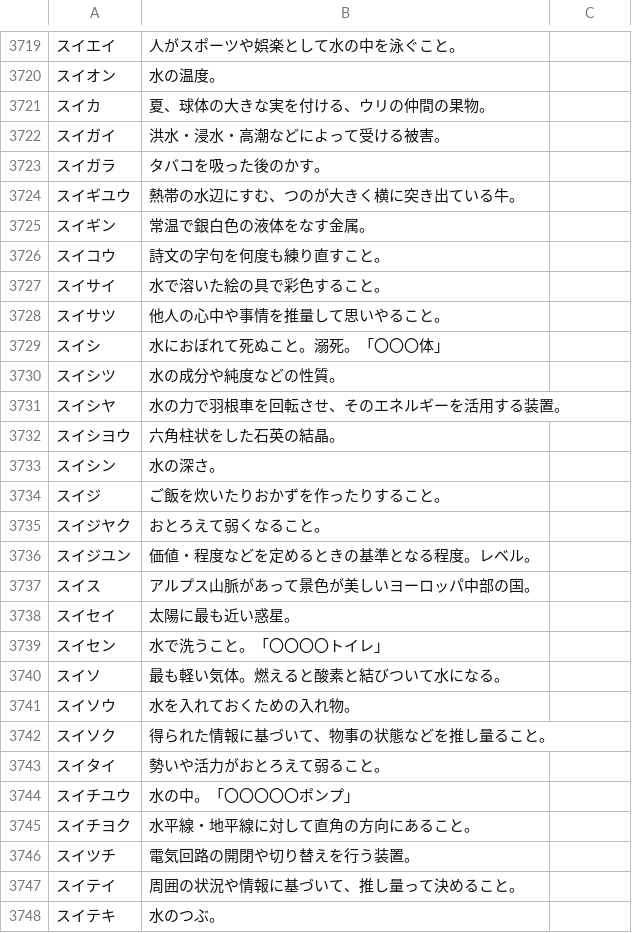
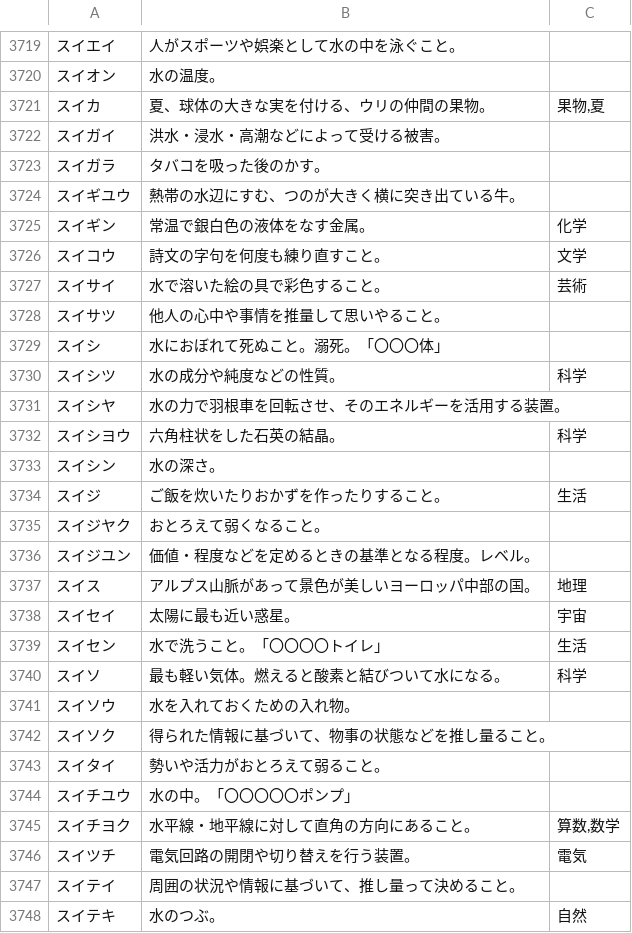
Before and after one commit to katahiromz/XWordGiver, a TSV file: DICT/基本辞書データ（カナ、自由、タグ付き）.tsv, drawn as a sheet; only a part is shown, gaps mark what is left out; the diff covers the shown part only.

Commit message:
adding tags... 21

```diff
--- a/DICT/基本辞書データ（カナ、自由、タグ付き）.tsv
+++ b/DICT/基本辞書データ（カナ、自由、タグ付き）.tsv
@@ -3720,3 +3720,3 @@
 スイオン	水の温度。
-スイカ	夏、球体の大きな実を付ける、ウリの仲間の果物。
+スイカ	夏、球体の大きな実を付ける、ウリの仲間の果物。	果物,夏
 スイガイ	洪水・浸水・高潮などによって受ける被害。
@@ -3724,18 +3724,18 @@
 スイギユウ	熱帯の水辺にすむ、つのが大きく横に突き出ている牛。
-スイギン	常温で銀白色の液体をなす金属。
-スイコウ	詩文の字句を何度も練り直すこと。
-スイサイ	水で溶いた絵の具で彩色すること。
+スイギン	常温で銀白色の液体をなす金属。	化学
+スイコウ	詩文の字句を何度も練り直すこと。	文学
+スイサイ	水で溶いた絵の具で彩色すること。	芸術
 スイサツ	他人の心中や事情を推量して思いやること。
 スイシ	水におぼれて死ぬこと。溺死。「〇〇〇体」
-スイシツ	水の成分や純度などの性質。
+スイシツ	水の成分や純度などの性質。	科学
 スイシヤ	水の力で羽根車を回転させ、そのエネルギーを活用する装置。
-スイシヨウ	六角柱状をした石英の結晶。
+スイシヨウ	六角柱状をした石英の結晶。	科学
 スイシン	水の深さ。
-スイジ	ご飯を炊いたりおかずを作ったりすること。
+スイジ	ご飯を炊いたりおかずを作ったりすること。	生活
 スイジヤク	おとろえて弱くなること。
 スイジユン	価値・程度などを定めるときの基準となる程度。レベル。
-スイス	アルプス山脈があって景色が美しいヨーロッパ中部の国。
-スイセイ	太陽に最も近い惑星。
-スイセン	水で洗うこと。「〇〇〇〇トイレ」
-スイソ	最も軽い気体。燃えると酸素と結びついて水になる。
+スイス	アルプス山脈があって景色が美しいヨーロッパ中部の国。	地理
+スイセイ	太陽に最も近い惑星。	宇宙
+スイセン	水で洗うこと。「〇〇〇〇トイレ」	生活
+スイソ	最も軽い気体。燃えると酸素と結びついて水になる。	科学
 スイソウ	水を入れておくための入れ物。
@@ -3744,5 +3744,5 @@
 スイチユウ	水の中。「〇〇〇〇〇ポンプ」
-スイチヨク	水平線・地平線に対して直角の方向にあること。
-スイツチ	電気回路の開閉や切り替えを行う装置。
+スイチヨク	水平線・地平線に対して直角の方向にあること。	算数,数学
+スイツチ	電気回路の開閉や切り替えを行う装置。	電気
 スイテイ	周囲の状況や情報に基づいて、推し量って決めること。
-スイテキ	水のつぶ。
+スイテキ	水のつぶ。	自然
```
Also changed, not shown: 69 edited cells elsewhere in this file.
